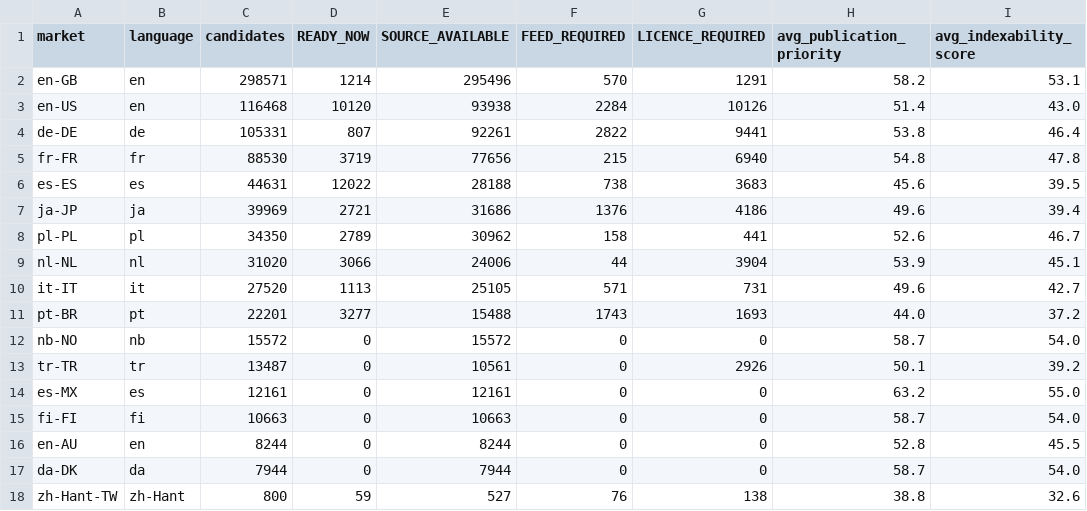
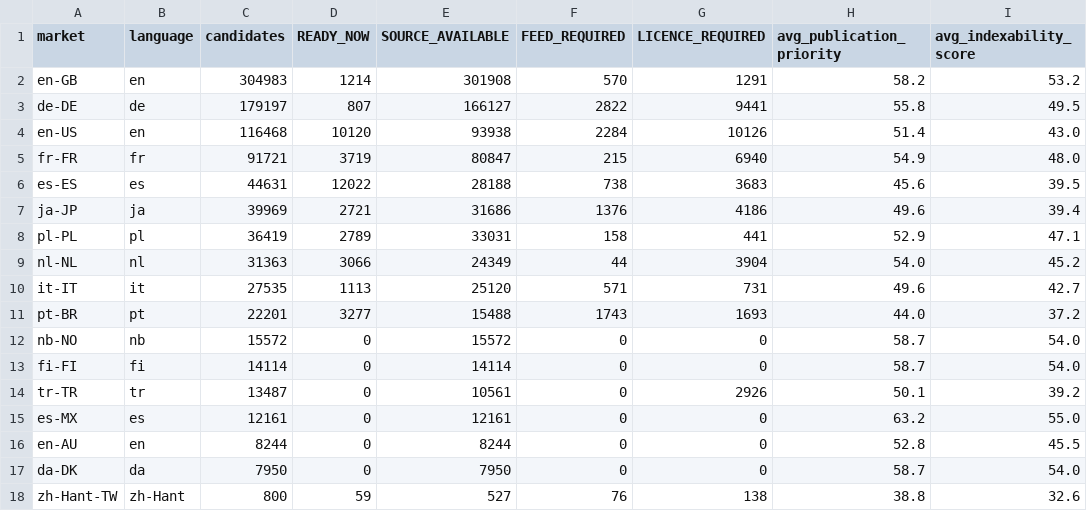
Before and after one commit to Tradeappo/Livdar-eSim, a CSV file: reports/livdar-expiry-freeze-2026-09-30/1M-MARKET-BREAKDOWN.csv, drawn as a sheet.

```diff
--- a/reports/livdar-expiry-freeze-2026-09-30/1M-MARKET-BREAKDOWN.csv
+++ b/reports/livdar-expiry-freeze-2026-09-30/1M-MARKET-BREAKDOWN.csv
@@ -1,18 +1,18 @@
 market,language,candidates,READY_NOW,SOURCE_AVAILABLE,FEED_REQUIRED,LICENCE_REQUIRED,avg_publication_priority,avg_indexability_score
-en-GB,en,298571,1214,295496,570,1291,58.2,53.1
+en-GB,en,304983,1214,301908,570,1291,58.2,53.2
+de-DE,de,179197,807,166127,2822,9441,55.8,49.5
 en-US,en,116468,10120,93938,2284,10126,51.4,43.0
-de-DE,de,105331,807,92261,2822,9441,53.8,46.4
-fr-FR,fr,88530,3719,77656,215,6940,54.8,47.8
+fr-FR,fr,91721,3719,80847,215,6940,54.9,48.0
 es-ES,es,44631,12022,28188,738,3683,45.6,39.5
 ja-JP,ja,39969,2721,31686,1376,4186,49.6,39.4
-pl-PL,pl,34350,2789,30962,158,441,52.6,46.7
-nl-NL,nl,31020,3066,24006,44,3904,53.9,45.1
-it-IT,it,27520,1113,25105,571,731,49.6,42.7
+pl-PL,pl,36419,2789,33031,158,441,52.9,47.1
+nl-NL,nl,31363,3066,24349,44,3904,54.0,45.2
+it-IT,it,27535,1113,25120,571,731,49.6,42.7
 pt-BR,pt,22201,3277,15488,1743,1693,44.0,37.2
 nb-NO,nb,15572,0,15572,0,0,58.7,54.0
+fi-FI,fi,14114,0,14114,0,0,58.7,54.0
 tr-TR,tr,13487,0,10561,0,2926,50.1,39.2
 es-MX,es,12161,0,12161,0,0,63.2,55.0
-fi-FI,fi,10663,0,10663,0,0,58.7,54.0
 en-AU,en,8244,0,8244,0,0,52.8,45.5
-da-DK,da,7944,0,7944,0,0,58.7,54.0
+da-DK,da,7950,0,7950,0,0,58.7,54.0
 zh-Hant-TW,zh-Hant,800,59,527,76,138,38.8,32.6
```
Also changed, not shown: reports/livdar-expiry-freeze-2026-09-30/1M-FAMILY-BREAKDOWN.csv, reports/livdar-expiry-freeze-2026-09-30/1M-PUBLICATION-MAPPING.csv, 10 other files.
